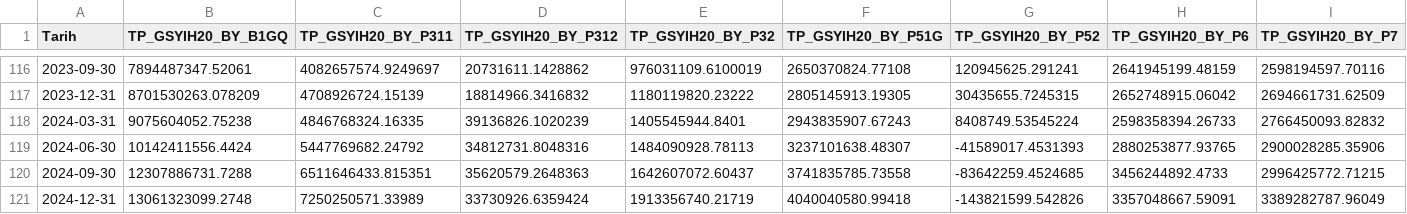
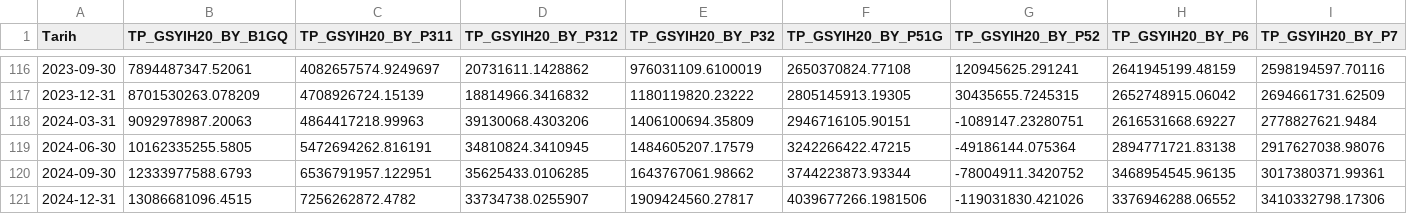
Before and after one commit to cocoonish/tto-trading, a CSV file: Aktarılacak Projeler/Buyume/data/harcama_cari.csv, drawn as a sheet; only a part is shown, gaps mark what is left out; the diff covers the shown part only.

```diff
--- a/Aktarılacak Projeler/Buyume/data/harcama_cari.csv
+++ b/Aktarılacak Projeler/Buyume/data/harcama_cari.csv
@@ -117,5 +117,5 @@ Tarih,TP_GSYIH20_BY_B1GQ,TP_GSYIH20_BY_P311,TP_GSYIH20_BY_P312,TP_GSYIH20_BY_P32
 2023-12-31,8701530263.078209,4708926724.15139,18814966.3416832,1180119820.23222,2805145913.19305,30435655.7245315,2652748915.06042,2694661731.62509
-2024-03-31,9075604052.75238,4846768324.16335,39136826.1020239,1405545944.8401,2943835907.67243,8408749.53545224,2598358394.26733,2766450093.82832
-2024-06-30,10142411556.4424,5447769682.24792,34812731.8048316,1484090928.78113,3237101638.48307,-41589017.4531393,2880253877.93765,2900028285.35906
-2024-09-30,12307886731.7288,6511646433.815351,35620579.2648363,1642607072.60437,3741835785.73558,-83642259.4524685,3456244892.4733,2996425772.71215
-2024-12-31,13061323099.2748,7250250571.33989,33730926.6359424,1913356740.21719,4040040580.99418,-143821599.542826,3357048667.59091,3389282787.96049
+2024-03-31,9092978987.20063,4864417218.99963,39130068.4303206,1406100694.35809,2946716105.90151,-1089147.23280751,2616531668.69227,2778827621.9484
+2024-06-30,10162335255.5805,5472694262.816191,34810824.3410945,1484605207.17579,3242266422.47215,-49186144.075364,2894771721.83138,2917627038.98076
+2024-09-30,12333977588.6793,6536791957.122951,35625433.0106285,1643767061.98662,3744223873.93344,-78004911.3420752,3468954545.96135,3017380371.99361
+2024-12-31,13086681096.4515,7256262872.4782,33734738.0255907,1909424560.27817,4039677266.1981506,-119031830.421026,3376946288.06552,3410332798.17306
```
Also changed, not shown: 1 added row and 40 edited cells elsewhere in this file, Aktarılacak Projeler/Buyume/data/hanehalki_dayaniklilik.csv, Aktarılacak Projeler/Buyume/data/harcama_mevsim_takvim.csv, 49 other files.
